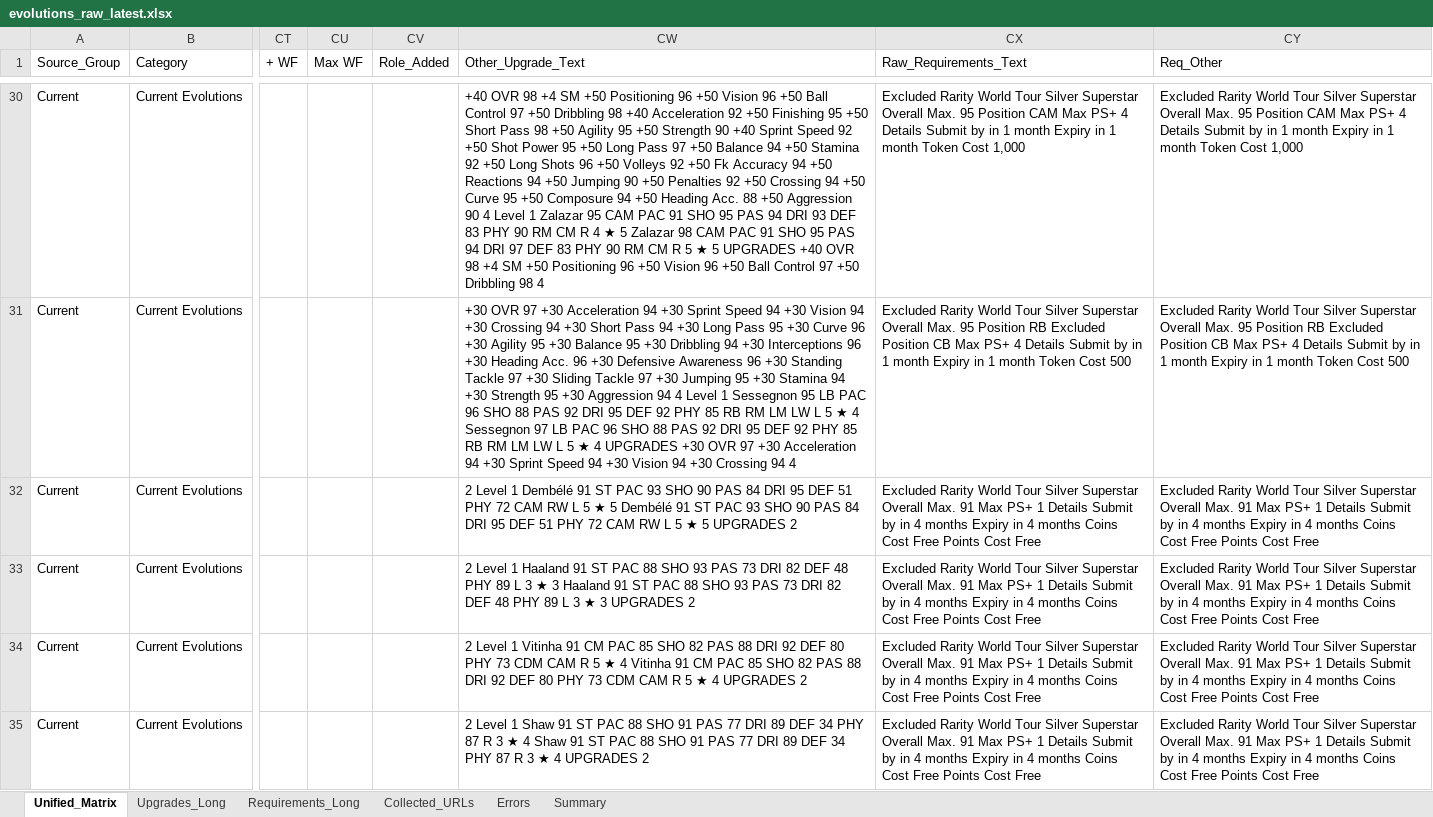
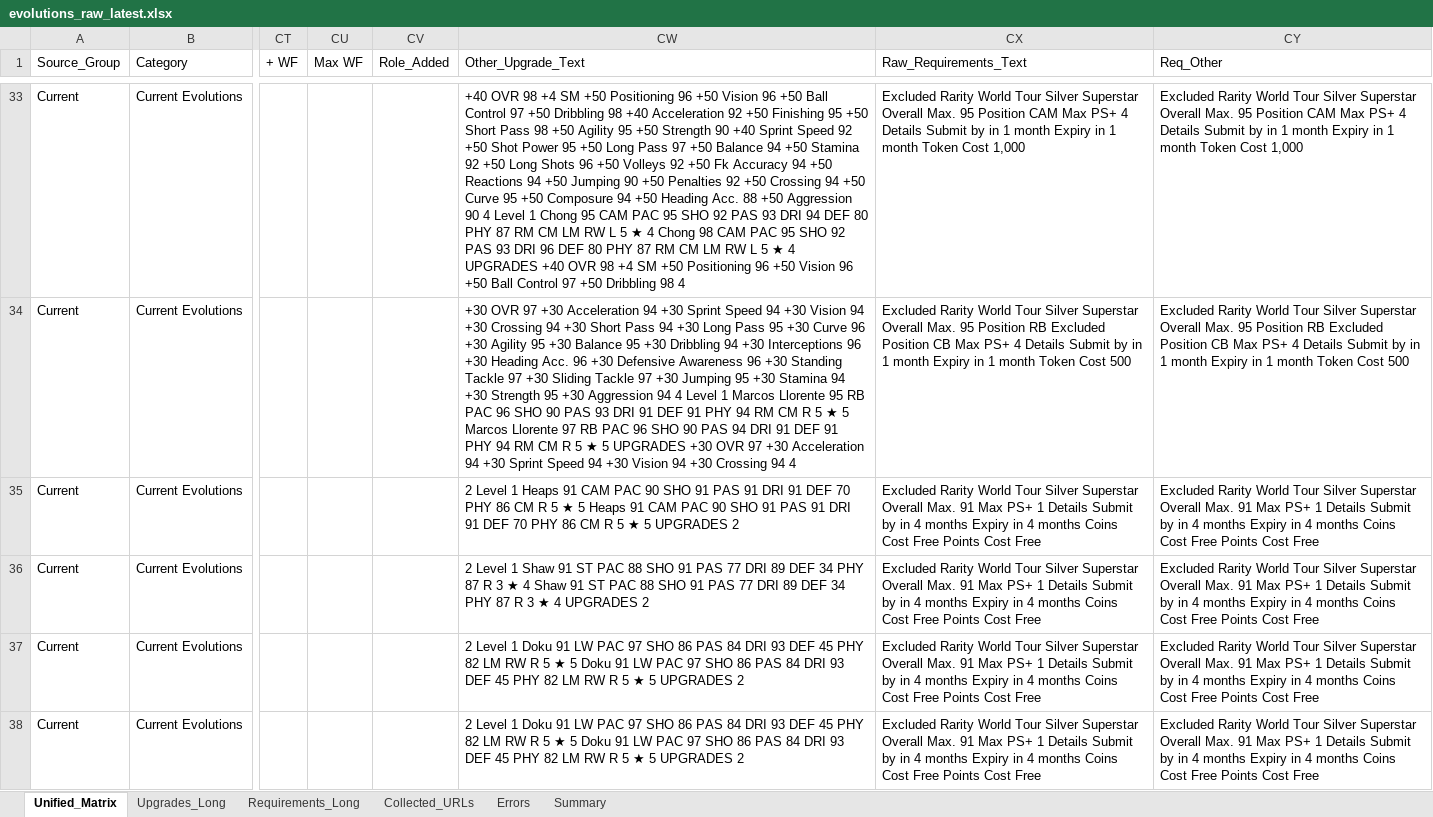
Before and after one commit to lemora87/futgg-objective-crawler, an Excel workbook: latest/evolutions_raw_latest.xlsx, sheet Unified_Matrix, drawn as a sheet; only a part is shown, gaps mark what is left out; values as stored, in another font and other column widths than the file's, no borders; addresses are those after the commit; the diff covers the shown part only; the diff names each change by its address in the sheet, - before the commit and + after, or states it on an @@ line.

```diff
--- a/latest/evolutions_raw_latest.xlsx (sheet Unified_Matrix)
+++ b/latest/evolutions_raw_latest.xlsx (sheet Unified_Matrix)
-CW33 (Other_Upgrade_Text): …Level 1 Zalazar 95 CAM PAC 91 SHO 95 PAS 94 DRI 93 DEF 83 PHY 90 RM CM R 4 ★ 5 Zalazar 98 CAM PAC 91 SHO 95 PAS 94 DRI 97 DEF 83 PHY 90 RM CM R 5 ★ 5 UPGRADES +40…
+CW33 (Other_Upgrade_Text): …Level 1 Chong 95 CAM PAC 95 SHO 92 PAS 93 DRI 94 DEF 80 PHY 87 RM CM LM RW L 5 ★ 4 Chong 98 CAM PAC 95 SHO 92 PAS 93 DRI 96 DEF 80 PHY 87 RM CM LM RW L 5 ★ 4 UPGRADES +40…
-CW34 (Other_Upgrade_Text): …Level 1 Sessegnon 95 LB PAC 96 SHO 88 PAS 92 DRI 95 DEF 92 PHY 85 RB RM LM LW L 5 ★ 4 Sessegnon 97 LB PAC 96 SHO 88 PAS 92 DRI 95 DEF 92 PHY 85 RB RM LM LW L 5 ★ 4 UPGRADES +30…
+CW34 (Other_Upgrade_Text): …Level 1 Marcos Llorente 95 RB PAC 96 SHO 90 PAS 93 DRI 91 DEF 91 PHY 94 RM CM R 5 ★ 5 Marcos Llorente 97 RB PAC 96 SHO 90 PAS 94 DRI 91 DEF 91 PHY 94 RM CM R 5 ★ 5 UPGRADES +30…
-CW35 (Other_Upgrade_Text): …Level 1 Dembélé 91 ST PAC 93 SHO 90 PAS 84 DRI 95 DEF 51 PHY 72 CAM RW L 5 ★ 5 Dembélé 91 ST PAC 93 SHO 90 PAS 84 DRI 95 DEF 51 PHY 72 CAM RW L 5 ★…
+CW35 (Other_Upgrade_Text): …Level 1 Heaps 91 CAM PAC 90 SHO 91 PAS 91 DRI 91 DEF 70 PHY 86 CM R 5 ★ 5 Heaps 91 CAM PAC 90 SHO 91 PAS 91 DRI 91 DEF 70 PHY 86 CM R 5 ★…
-CW36 (Other_Upgrade_Text): …Level 1 Haaland 91 ST PAC 88 SHO 93 PAS 73 DRI 82 DEF 48 PHY 89 L 3 ★ 3 Haaland 91 ST PAC 88 SHO 93 PAS 73 DRI 82 DEF 48 PHY 89 L 3 ★ 3 UPGRADES 2
+CW36 (Other_Upgrade_Text): …Level 1 Shaw 91 ST PAC 88 SHO 91 PAS 77 DRI 89 DEF 34 PHY 87 R 3 ★ 4 Shaw 91 ST PAC 88 SHO 91 PAS 77 DRI 89 DEF 34 PHY 87 R 3 ★ 4 UPGRADES 2
-CW37 (Other_Upgrade_Text): …Level 1 Vitinha 91 CM PAC 85 SHO 82 PAS 88 DRI 92 DEF 80 PHY 73 CDM CAM R 5 ★ 4 Vitinha 91 CM PAC 85 SHO 82 PAS 88 DRI 92 DEF 80 PHY 73 CDM CAM R 5 ★ 4 UPGRADES 2
+CW37 (Other_Upgrade_Text): …Level 1 Doku 91 LW PAC 97 SHO 86 PAS 84 DRI 93 DEF 45 PHY 82 LM RW R 5 ★ 5 Doku 91 LW PAC 97 SHO 86 PAS 84 DRI 93 DEF 45 PHY 82 LM RW R 5 ★ 5 UPGRADES 2
-CW38 (Other_Upgrade_Text): …Level 1 Shaw 91 ST PAC 88 SHO 91 PAS 77 DRI 89 DEF 34 PHY 87 R 3 ★ 4 Shaw 91 ST PAC 88 SHO 91 PAS 77 DRI 89 DEF 34 PHY 87 R 3 ★ 4 UPGRADES 2
+CW38 (Other_Upgrade_Text): …Level 1 Doku 91 LW PAC 97 SHO 86 PAS 84 DRI 93 DEF 45 PHY 82 LM RW R 5 ★ 5 Doku 91 LW PAC 97 SHO 86 PAS 84 DRI 93 DEF 45 PHY 82 LM RW R 5 ★ 5 UPGRADES 2
```
Also changed, not shown: other rows of this sheet, sheet Upgrades_Long, sheet Requirements_Long, sheet Collected_URLs, sheet Summary, latest/evolutions_analysis_latest.xlsx.
